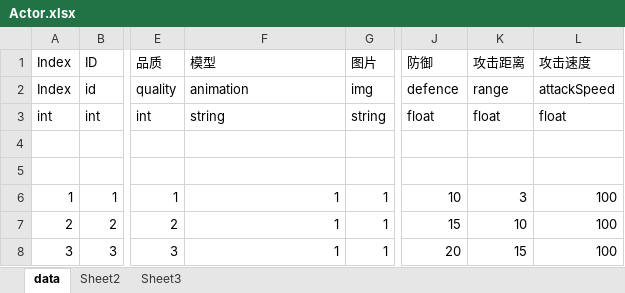
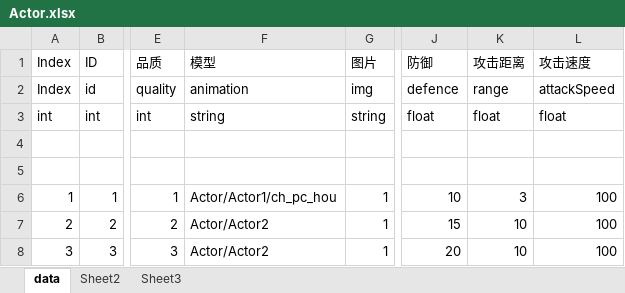
Before and after one commit to zhangchu1994/HelloWorldUnity, an Excel workbook: LuaFramework_UGUI-master/Assets/Excel/Actor.xlsx, sheet data, drawn as a sheet; only a part is shown, gaps mark what is left out; values as stored, in another font and other column widths than the file's, no borders; the diff names each change by its address in the sheet, - before the commit and + after, or states it on an @@ line.

```diff
--- a/LuaFramework_UGUI-master/Assets/Excel/Actor.xlsx (sheet data)
+++ b/LuaFramework_UGUI-master/Assets/Excel/Actor.xlsx (sheet data)
-F6: 1
+F6: Actor/Actor1/ch_pc_hou
-F7:F8: 1
+F7:F8: Actor/Actor2
-K8: 15
+K8: 10
```
Also changed, not shown: LuaFramework_UGUI-master/Assets/Excel/Skill.xlsx.
